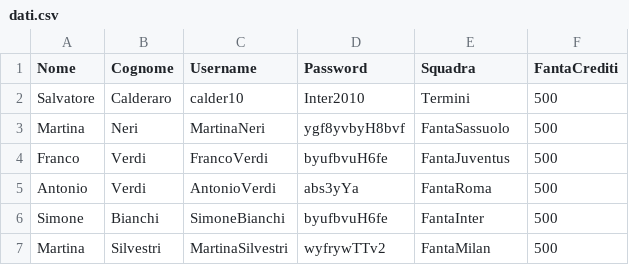
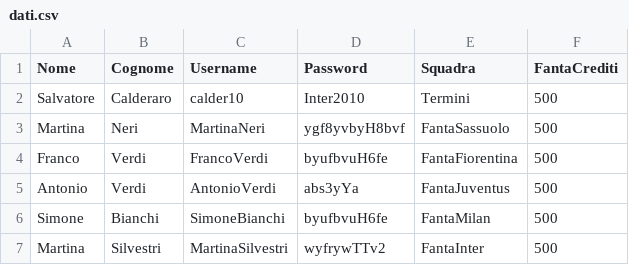
Before and after one commit to Calder10/FantaUnipa, a CSV file: dati.csv, drawn as a sheet.

```diff
--- a/dati.csv
+++ b/dati.csv
@@ -3,5 +3,5 @@ Salvatore,Calderaro,calder10,Inter2010,Termini,500
 Martina,Neri,MartinaNeri,ygf8yvbyH8bvf,FantaSassuolo,500
-Franco,Verdi,FrancoVerdi,byufbvuH6fe,FantaJuventus,500
-Antonio,Verdi,AntonioVerdi,abs3yYa,FantaRoma,500
-Simone,Bianchi,SimoneBianchi,byufbvuH6fe,FantaInter,500
-Martina,Silvestri,MartinaSilvestri,wyfrywTTv2,FantaMilan,500
+Franco,Verdi,FrancoVerdi,byufbvuH6fe,FantaFiorentina,500
+Antonio,Verdi,AntonioVerdi,abs3yYa,FantaJuventus,500
+Simone,Bianchi,SimoneBianchi,byufbvuH6fe,FantaMilan,500
+Martina,Silvestri,MartinaSilvestri,wyfrywTTv2,FantaInter,500
```
Also changed, not shown: 21 other files.
